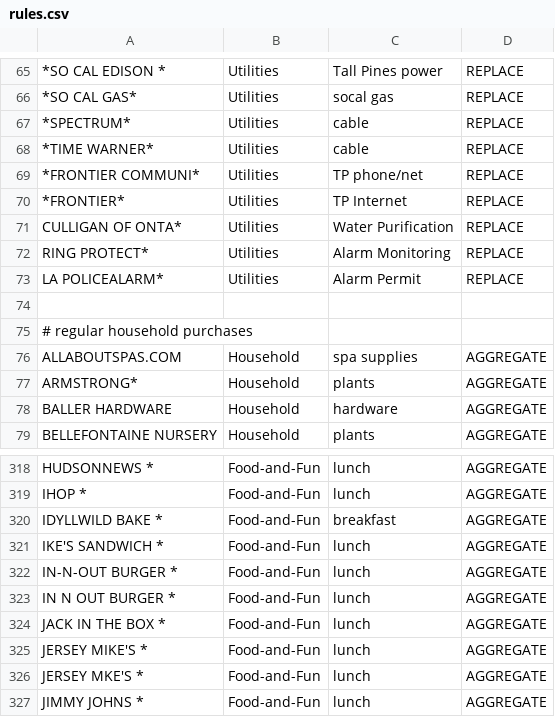
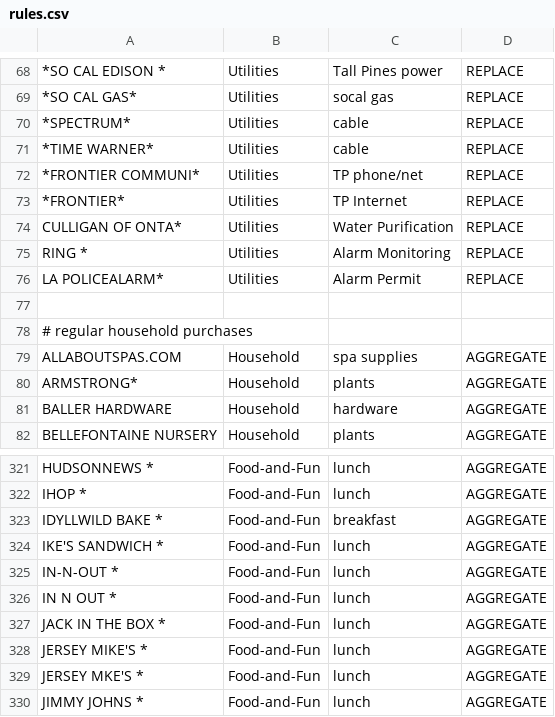
Before and after one commit to markkampe/Financial, a CSV file: Statements/rules.csv, drawn as a sheet; only a part is shown, gaps mark what is left out; the diff covers the shown part only.

```diff
--- a/Statements/rules.csv
+++ b/Statements/rules.csv
@@ -71,3 +74,3 @@
 "CULLIGAN OF ONTA*", Utilities, "Water Purification", REPLACE
-"RING PROTECT*", Utilities, "Alarm Monitoring", REPLACE
+"RING *", Utilities, "Alarm Monitoring", REPLACE
 "LA POLICEALARM*", Utilities, "Alarm Permit", REPLACE
@@ -321,4 +324,4 @@
 "IKE'S SANDWICH *", Food-and-Fun, "lunch", AGGREGATE
-"IN-N-OUT BURGER *", Food-and-Fun, "lunch", AGGREGATE
-"IN N OUT BURGER *", Food-and-Fun, "lunch", AGGREGATE
+"IN-N-OUT *", Food-and-Fun, "lunch", AGGREGATE
+"IN N OUT *", Food-and-Fun, "lunch", AGGREGATE
 "JACK IN THE BOX *", Food-and-Fun, "lunch", AGGREGATE
```
Also changed, not shown: 6 added rows elsewhere in this file.
